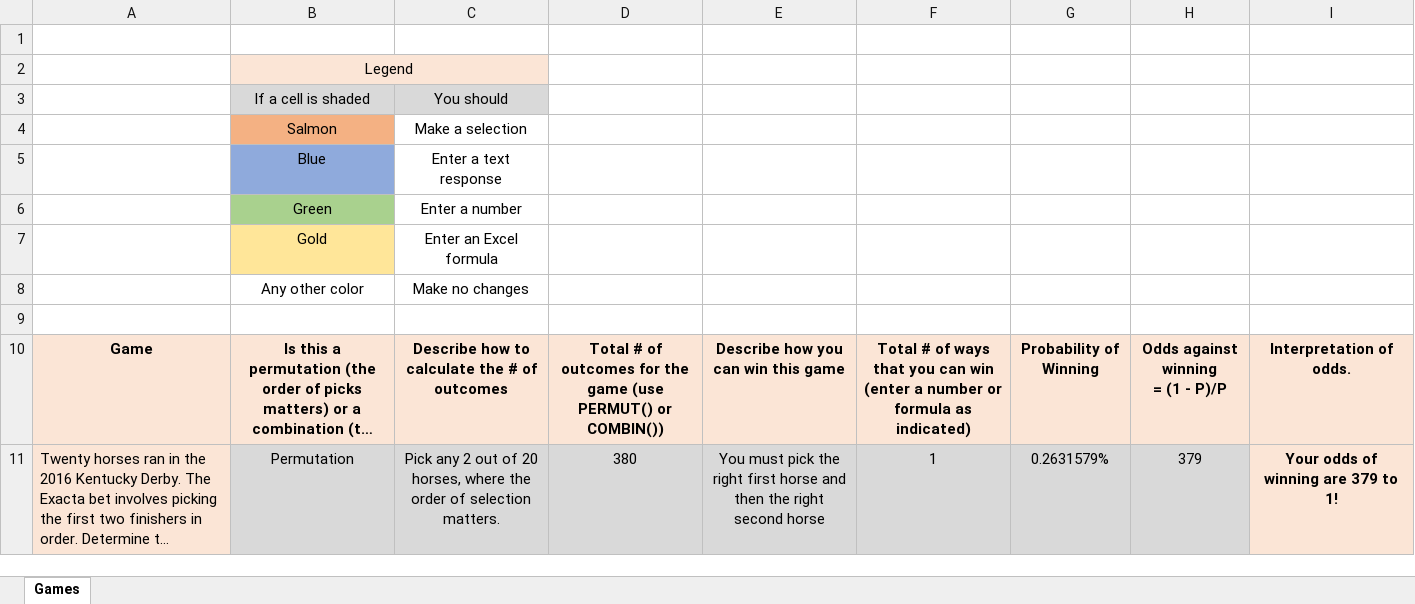
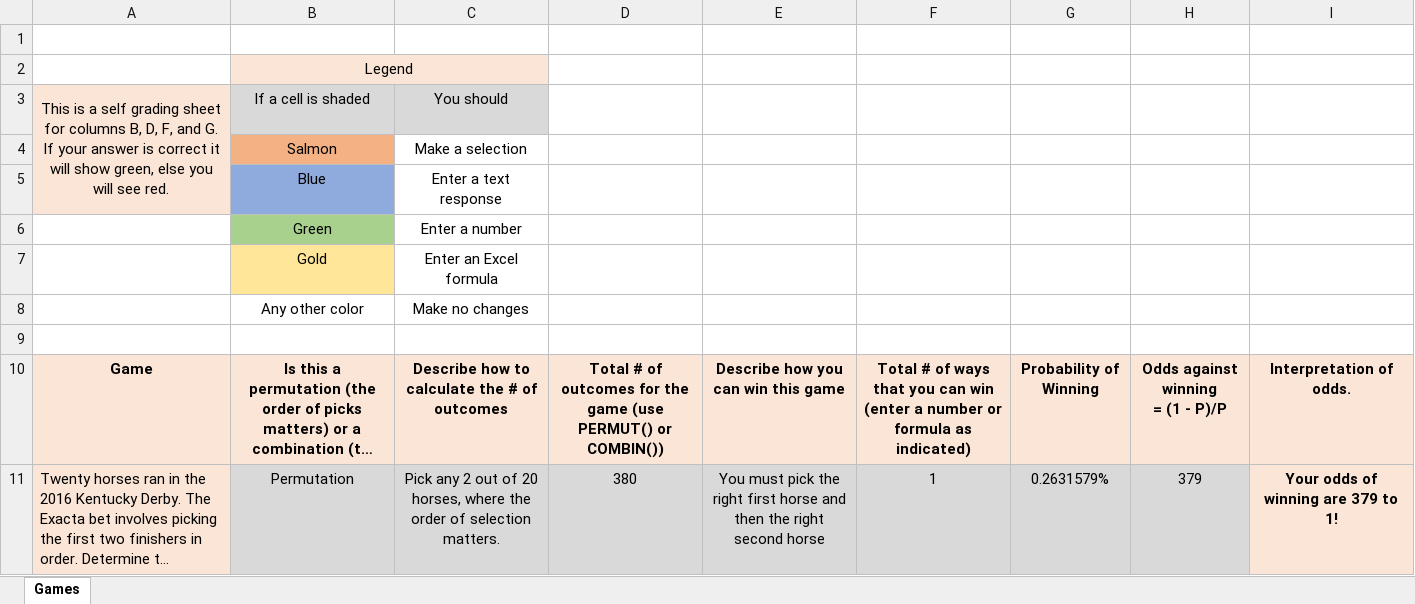
Before and after one commit to ketchers/Teaching, an Excel workbook: 144F20/Topic 5/QR 3-3 Tech Template Modified.xlsx, sheet Games, drawn as a sheet; only a part is shown; long unchanged cells end in …; values as stored, in another font and other column widths than the file's, no borders; charts and pictures and conditional formats not drawn; the diff names each change by its address in the sheet, - before the commit and + after, or states it on an @@ line.

```diff
--- a/144F20/Topic 5/QR 3-3 Tech Template Modified.xlsx (sheet Games)
+++ b/144F20/Topic 5/QR 3-3 Tech Template Modified.xlsx (sheet Games)
-A3: (empty)
+A3: This is a self grading sheet for columns B, D, F, and G. If your answer is correct it will show green, else you will see red.
-A3:A5 fill: none
+A3:A5 fill: #FBE5D6
+A3:A5 merged
```
Also changed, not shown: 144F20/Topic 5/Modified Topic 5 DQ 1.xlsx, 4 other files.
